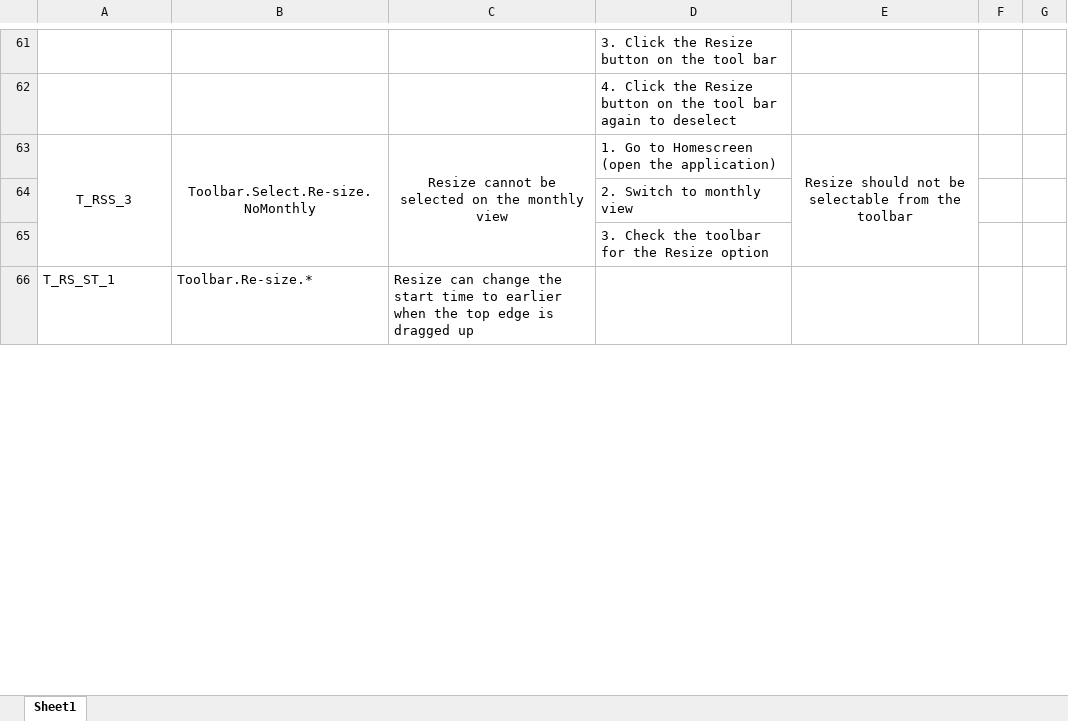
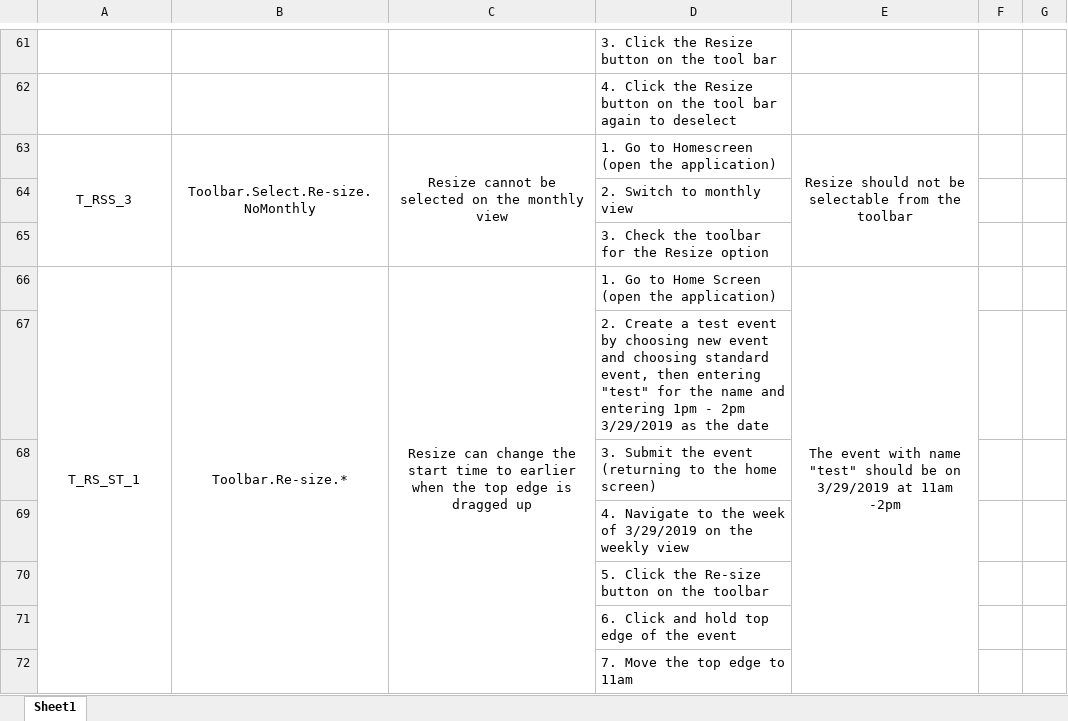
Before and after one commit to jcassarly/SamuraiJackAndHisSchedule, an Excel workbook: FuncTestPlanToolbar.xlsx, sheet Sheet1, drawn as a sheet; only a part is shown, gaps mark what is left out; values as stored, in another font and other column widths than the file's, no borders; the diff covers the shown part only; the diff names each change by its address in the sheet, - before the commit and + after, or states it on an @@ line.

Commit message:
updated toolbar tests

```diff
--- a/FuncTestPlanToolbar.xlsx (sheet Sheet1)
+++ b/FuncTestPlanToolbar.xlsx (sheet Sheet1)
-A66:C66 alignment: left
+A66:C66 alignment: center
+A66:A72 merged
+B66:B72 merged
+C66:C72 merged
-D66: (empty)
+D66: 1. Go to Home Screen (open the application)
-E66: (empty)
+E66: The event with name "test" should be on 3/29/2019 at 11am -2pm
+E66:E72 merged
+row 67:  |  |  | 2. Create a test event by choosing new event and choosing standard event, then entering "test" for the name and entering 1pm - 2pm 3/29/2019 as the date
+row 68:  |  |  | 3. Submit the event (returning to the home screen)
+row 69:  |  |  | 4. Navigate to the week of 3/29/2019 on the weekly view
+row 70:  |  |  | 5. Click the Re-size button on the toolbar
+row 71:  |  |  | 6. Click and hold top edge of the event
+row 72:  |  |  | 7. Move the top edge to 11am
```
Also changed, not shown: 57 added rows, 52 edited cells, cell formats and merged cells elsewhere in this sheet.
